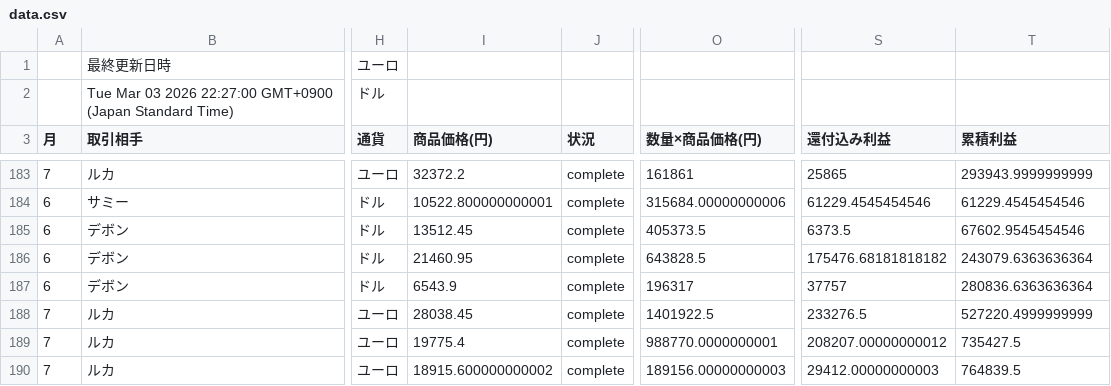
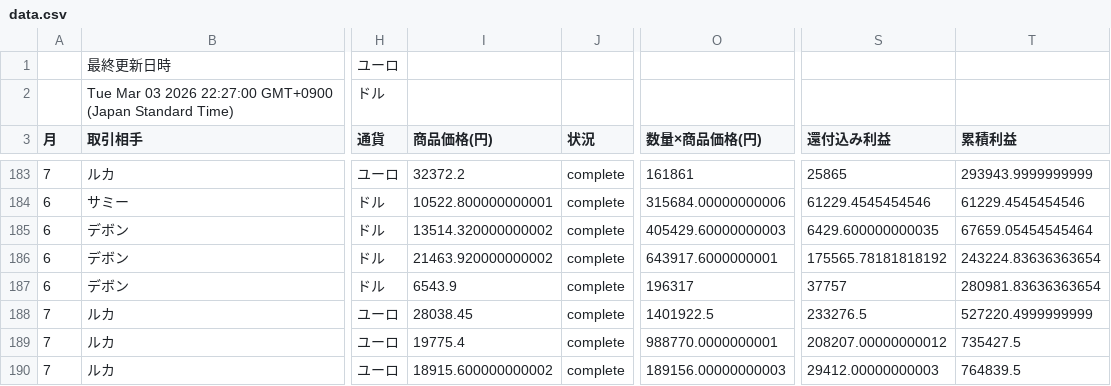
Before and after one commit to 07-hajime-tokyo/csv-data-site, a CSV file: data.csv, drawn as a sheet; only a part is shown, gaps mark what is left out; the diff names each change by its address in the sheet, - before the commit and + after, or states it on an @@ line.

Commit message:
Update CSV backup

```diff
--- a/data.csv
+++ b/data.csv
-I185 (商品価格(円)): 13512.45
+I185 (商品価格(円)): 13514.320000000002
-O185 (数量×商品価格(円)): 405373.5
+O185 (数量×商品価格(円)): 405429.60000000003
-S185 (還付込み利益): 6373.5
+S185 (還付込み利益): 6429.600000000035
-T185 (累積利益): 67602.9545454546
+T185 (累積利益): 67659.05454545464
-I186 (商品価格(円)): 21460.95
+I186 (商品価格(円)): 21463.920000000002
-O186 (数量×商品価格(円)): 643828.5
+O186 (数量×商品価格(円)): 643917.6000000001
-S186 (還付込み利益): 175476.68181818182
+S186 (還付込み利益): 175565.78181818192
-T186 (累積利益): 243079.6363636364
+T186 (累積利益): 243224.83636363654
-T187 (累積利益): 280836.6363636364
+T187 (累積利益): 280981.83636363654
```
